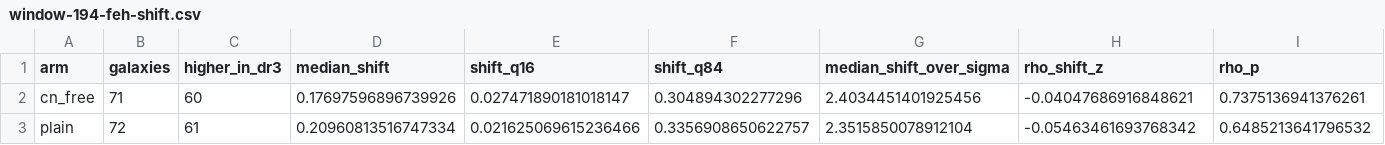
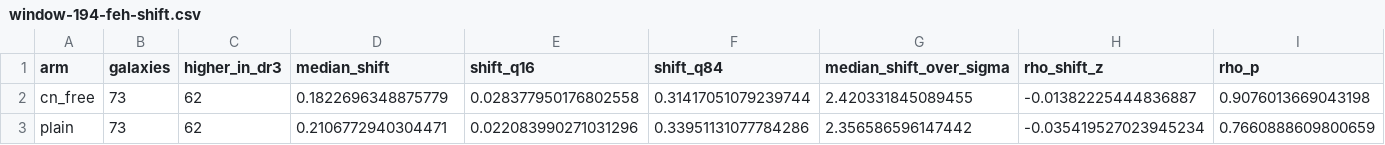
Before and after one commit to potatoist314/cosmic-chronometers-jwst, a CSV file: results/legac-dr3-2026-11-11/window-194-feh-shift.csv, drawn as a sheet; only a part is shown; the diff covers the shown part only; the diff names each change by its address in the sheet, - before the commit and + after, or states it on an @@ line.

```diff
--- a/results/legac-dr3-2026-11-11/window-194-feh-shift.csv
+++ b/results/legac-dr3-2026-11-11/window-194-feh-shift.csv
-B2 (galaxies): 71
+B2 (galaxies): 73
-C2 (higher_in_dr3): 60
+C2 (higher_in_dr3): 62
-D2 (median_shift): 0.17697596896739926
+D2 (median_shift): 0.1822696348875779
-E2 (shift_q16): 0.027471890181018147
+E2 (shift_q16): 0.028377950176802558
-F2 (shift_q84): 0.304894302277296
+F2 (shift_q84): 0.31417051079239744
-G2 (median_shift_over_sigma): 2.4034451401925456
+G2 (median_shift_over_sigma): 2.420331845089455
-H2 (rho_shift_z): -0.04047686916848621
+H2 (rho_shift_z): -0.01382225444836887
-I2 (rho_p): 0.7375136941376261
+I2 (rho_p): 0.9076013669043198
-B3 (galaxies): 72
+B3 (galaxies): 73
-C3 (higher_in_dr3): 61
+C3 (higher_in_dr3): 62
-D3 (median_shift): 0.20960813516747334
+D3 (median_shift): 0.2106772940304471
-E3 (shift_q16): 0.021625069615236466
+E3 (shift_q16): 0.022083990271031296
-F3 (shift_q84): 0.3356908650622757
+F3 (shift_q84): 0.33951131077784286
-G3 (median_shift_over_sigma): 2.3515850078912104
+G3 (median_shift_over_sigma): 2.356586596147442
-H3 (rho_shift_z): -0.05463461693768342
+H3 (rho_shift_z): -0.035419527023945234
-I3 (rho_p): 0.6485213641796532
+I3 (rho_p): 0.7660888609800659
```
Also changed, not shown: 12 edited cells elsewhere in this file, results/legac-dr3-2026-11-11/window-194-afe-medians.csv, results/legac-dr3-2026-11-11/window-194-age-redshift-slopes.csv, 5 other files.
